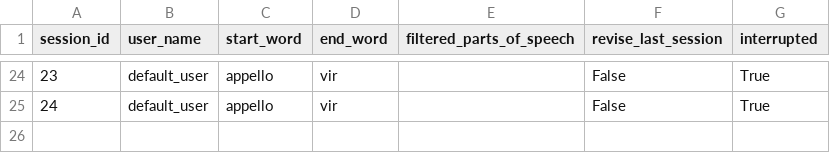
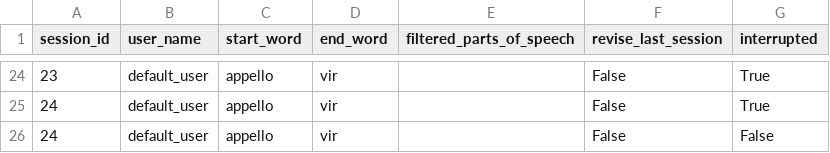
Before and after one commit to PawFran/lang-learning, a CSV file: vocabulary/db/reversed_translation_exercise_session_metadata.csv, drawn as a sheet; only a part is shown, gaps mark what is left out; the diff names each change by its address in the sheet, - before the commit and + after, or states it on an @@ line.

```diff
--- a/vocabulary/db/reversed_translation_exercise_session_metadata.csv
+++ b/vocabulary/db/reversed_translation_exercise_session_metadata.csv
+row 26: 24 | default_user | appello | vir |  | False | False
```
Also changed, not shown: vocabulary/db/reversed_translation_exercise_results.csv, 1 other file.
